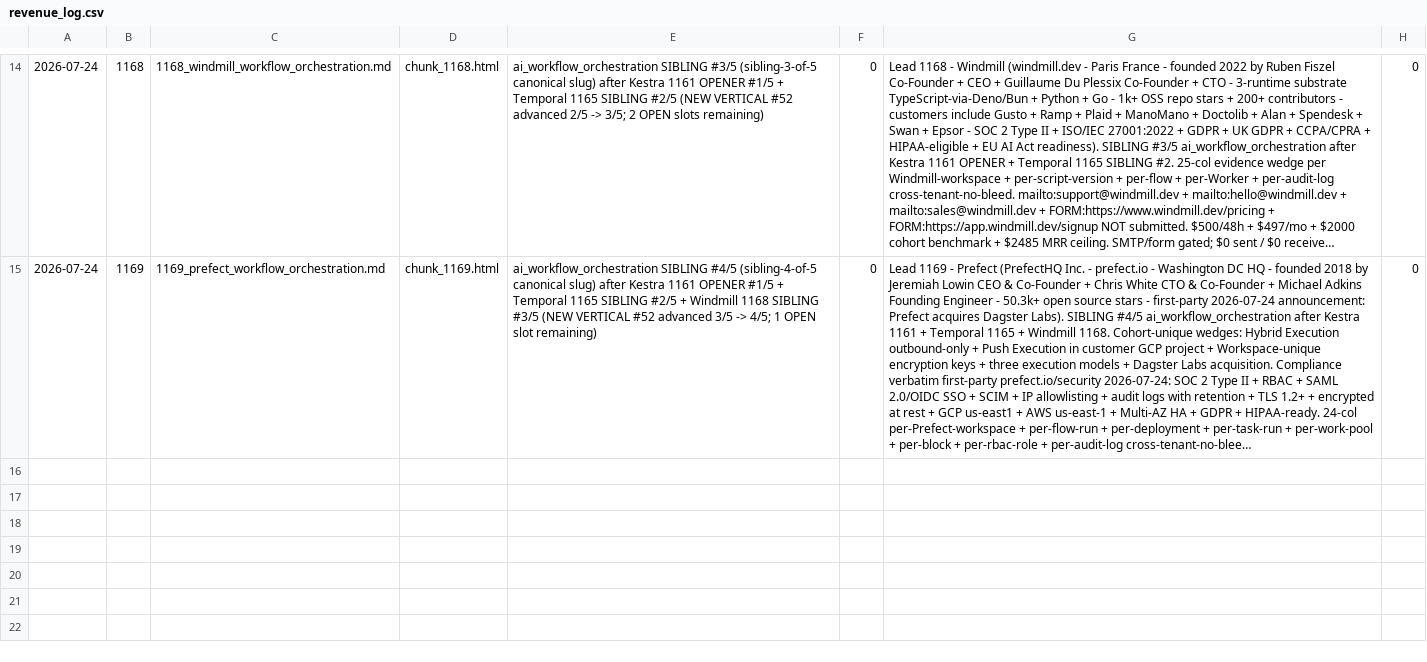
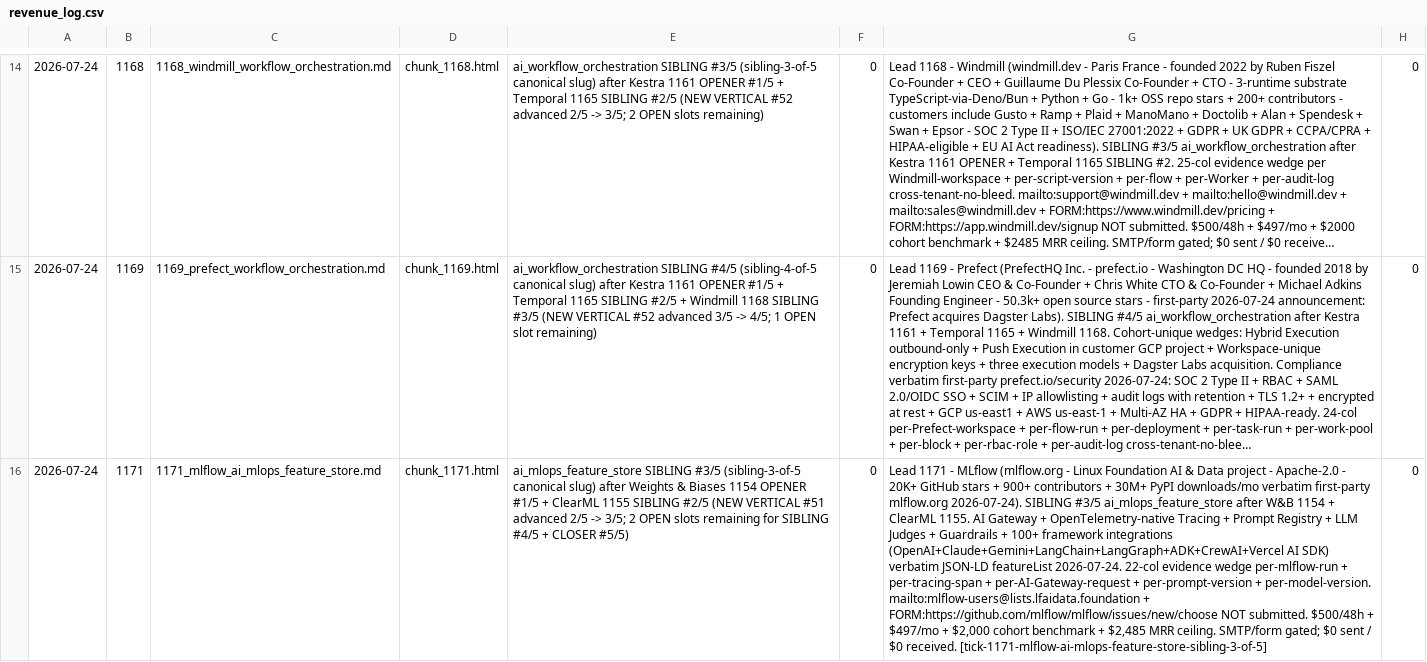
Before and after one commit to TalonForgeHQ/atlas-store, a CSV file: cold_email/revenue_log.csv, drawn as a sheet; only a part is shown, gaps mark what is left out; long unchanged cells end in …; the diff names each change by its address in the sheet, - before the commit and + after, or states it on an @@ line.

Commit message:
tick 1171: MLflow ai_mlops_feature_store SIBLING #3/5 (NEW VERTICAL #51 advanced 2/5 -> 3/5; 2 OPEN slots remaining) — mlflow.org Linux Foundation AI & Data Apache-2.0 + AI Gateway + OpenTelemetry-native Tracing + Prompt Registry + LLM Judges + Guardrails + 30M+ monthly PyPI downloads (cohort: W&B 1154 OPENER + ClearML 1155 SIBLING #2 + MLflow 1171 SIBLING #3) — 22-col evidence wedge per-mlflow-run + per-tracing-span + per-AI-Gateway-request — 9 surfaces (companion + template + leads.csv row 1171 + leads_with_emails.csv row 1171 + chunk_1171.html 90+ lines + sitemap chunk_1171 entry + index.html chunk-1171 card + send_log queued_not_sent row + revenue_log row + build-log entry) — mlflow.org first-party curl HTTP 200 2026-07-24 + JSON-LD license Apache-2.0 + JSON-LD featureList 13 items + 20K+ GitHub stars + 900+ contributors + 30M+ monthly PyPI downloads + Linux Foundation AI & Data governance verbatim lfaidata.foundation/projects/mlflow — mailto:mlflow-users@lists.lfaidata.foundation + FORM:https://github.com/mlflow/mlflow/issues/new/choose + FORM:https://mlflow.org/community verified first-party verbatim 2026-07-24, NOT submitted — SMTP/form gated, $0 sent / $0 received.

```diff
--- a/cold_email/revenue_log.csv
+++ b/cold_email/revenue_log.csv
+row 16: 2026-07-24 | 1171 | 1171_mlflow_ai_mlops_feature_store.md | chunk_1171.html | ai_mlops_feature_store SIBLING #3/5 (sibling-3-of-5 canonical slug) after Weights & Biases 1154 OPENER #1/5 + ClearML 1155 SIBLING #2/5 (NEW VERTICAL #51 advanced 2/5 -> 3/5; 2 OPEN slots remaining for SIBLING #4/5 + CLOSER #5/5) | 0 | Lead 1171 - MLflow (mlflow.org - Linux Foundation AI & Data project - Apache-2.0 - 20K+ GitHub stars + 900+ contributors + 30M+ PyPI downloads/mo verbatim first-party mlflow.org 2026-07-24). SIBLING #3/5 ai_mlops_feature_store after W&B 1154 + ClearML 1155. AI Gateway + OpenTelemetry-native Tracing + Prompt Registry + LLM Judges + Guardrails + 100+ framework integrations (OpenAI+Claude+Gemini+LangChain+LangGraph+ADK+CrewAI+Vercel AI SDK) verbatim JSON-LD featureList 2026-07-24. 22-col evidence wedge per-mlflow-run + per-tracing-span + per-AI-Gateway-request + per-prompt-version + per-model-version. mailto:mlflow-users@lists.lfaidata.foundation + FORM:https://github.com/mlflow/mlflow/issues/new/choose NOT submitted. $500/48h + $497/mo + $2,000 cohort benchmark + $2,485 MRR ceiling. SMTP/form gated; $0 sent / $0 received. [tick-1171-mlflow-ai-mlops-feature-store-sibling-3-of-5] | 0
```
Also changed, not shown: cold_email/leads.csv, 9 other files.
